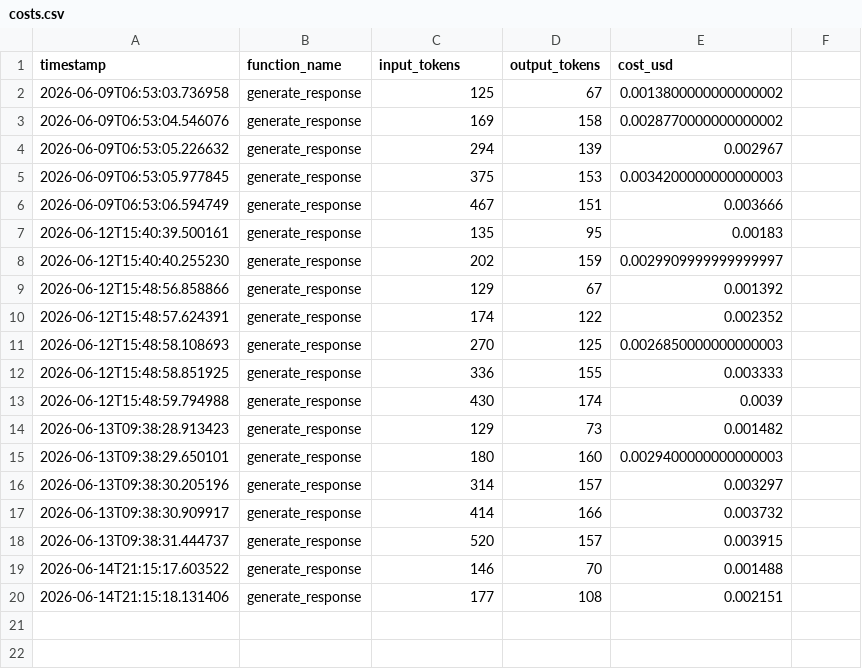
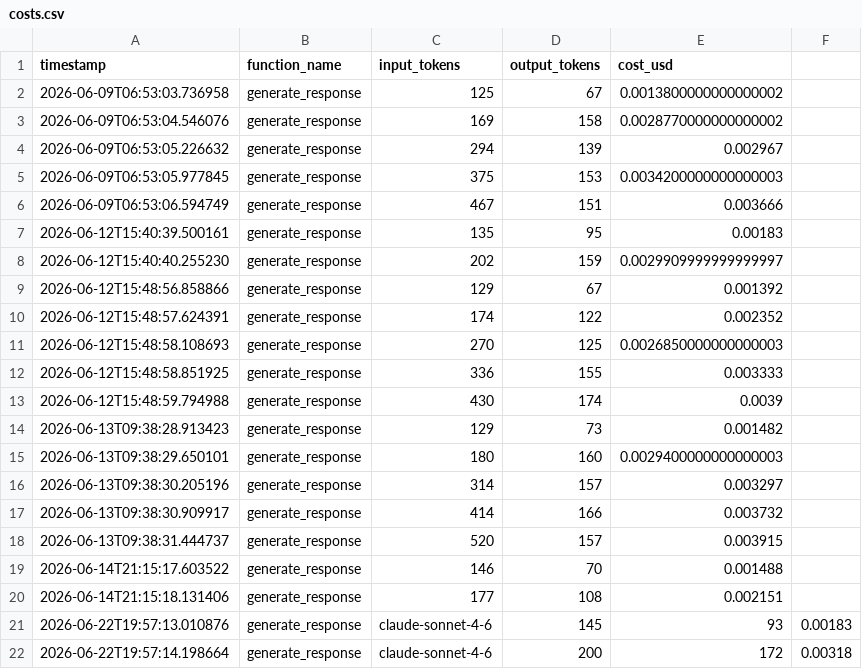
Before and after one commit to yashasvishukla127/ai-lead-qualification-system, a CSV file: costs.csv, drawn as a sheet.

```diff
--- a/costs.csv
+++ b/costs.csv
@@ -20 +20,3 @@ timestamp,function_name,input_tokens,output_tokens,cost_usd
 2026-06-14T21:15:18.131406,generate_response,177,108,0.002151
+2026-06-22T19:57:13.010876,generate_response,claude-sonnet-4-6,145,93,0.00183
+2026-06-22T19:57:14.198664,generate_response,claude-sonnet-4-6,200,172,0.00318
```
Also changed, not shown: 43 other files.
